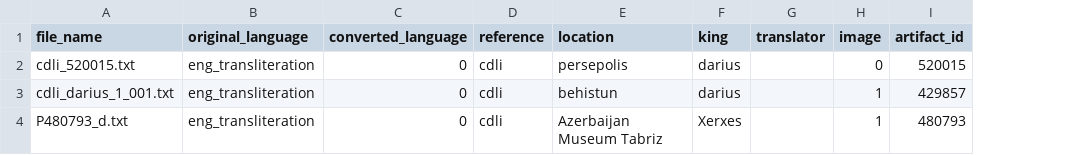
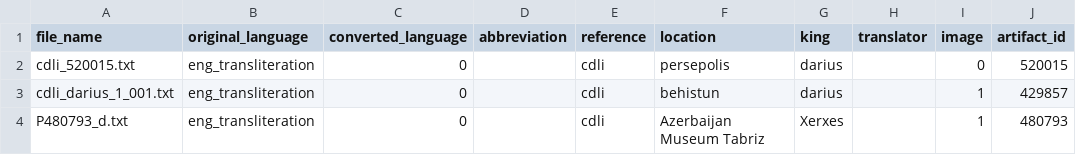
Before and after one commit to Electronic-Old-Persian-Library/Old-Persian-Dataset, a CSV file: textdata/single/metadata/metadata_single.csv, drawn as a sheet; the diff names each change by its address in the sheet, - before the commit and + after, or states it on an @@ line.

Commit message:
Add files via upload

```diff
--- a/textdata/single/metadata/metadata_single.csv
+++ b/textdata/single/metadata/metadata_single.csv
+column D (abbreviation), empty
```
